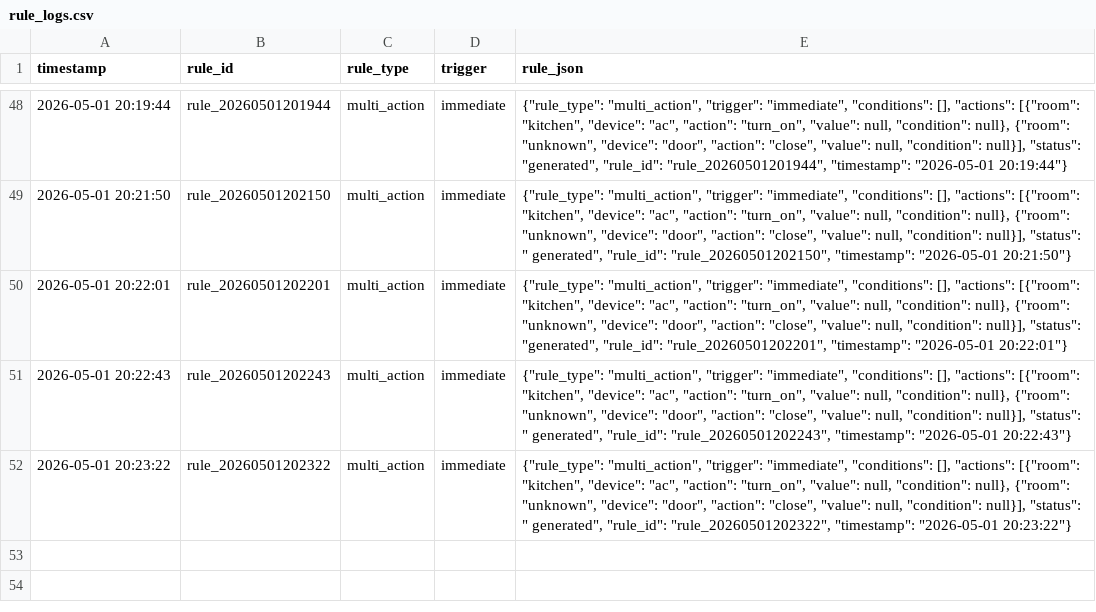
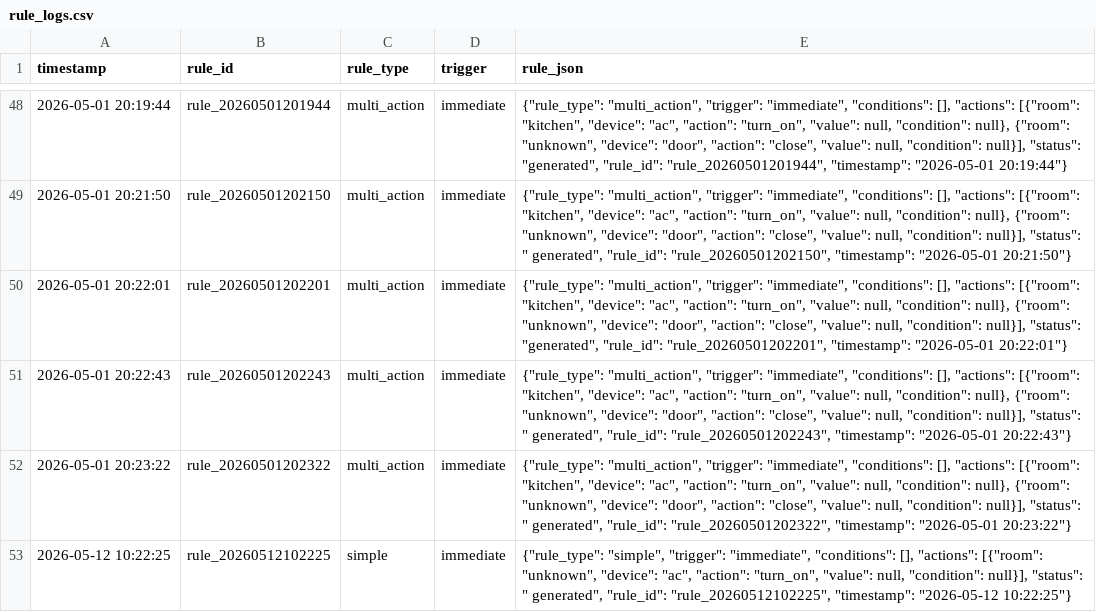
Before and after one commit to hem-sagar/Smart-Home---Hallucinations-and-Mitigation, a CSV file: logs/rule_logs.csv, drawn as a sheet; only a part is shown, gaps mark what is left out.

```diff
--- a/logs/rule_logs.csv
+++ b/logs/rule_logs.csv
@@ -52 +52,2 @@ timestamp,rule_id,rule_type,trigger,rule_json
 2026-05-01 20:23:22,rule_20260501202322,multi_action,immediate,"{""rule_type"": ""multi_action"", ""trigger"": ""immediate"", ""conditions"": [], ""actions"": [{""room"": ""kitchen"", ""device"": ""ac"", ""action"": ""turn_on"", ""value"": null, ""condition"": null}, {""room"": ""unknown"", ""device"": ""door"", ""action"": ""close"", ""value"": null, ""condition"": null}], ""status"": "" generated"", ""rule_id"": ""rule_20260501202322"", ""timestamp"": ""2026-05-01 20:23:22""}"
+2026-05-12 10:22:25,rule_20260512102225,simple,immediate,"{""rule_type"": ""simple"", ""trigger"": ""immediate"", ""conditions"": [], ""actions"": [{""room"": ""unknown"", ""device"": ""ac"", ""action"": ""turn_on"", ""value"": null, ""condition"": null}], ""status"": "" generated"", ""rule_id"": ""rule_20260512102225"", ""timestamp"": ""2026-05-12 10:22:25""}"
```
Also changed, not shown: logs/command_logs.csv, logs/execution_logs.csv, 3 other files.
